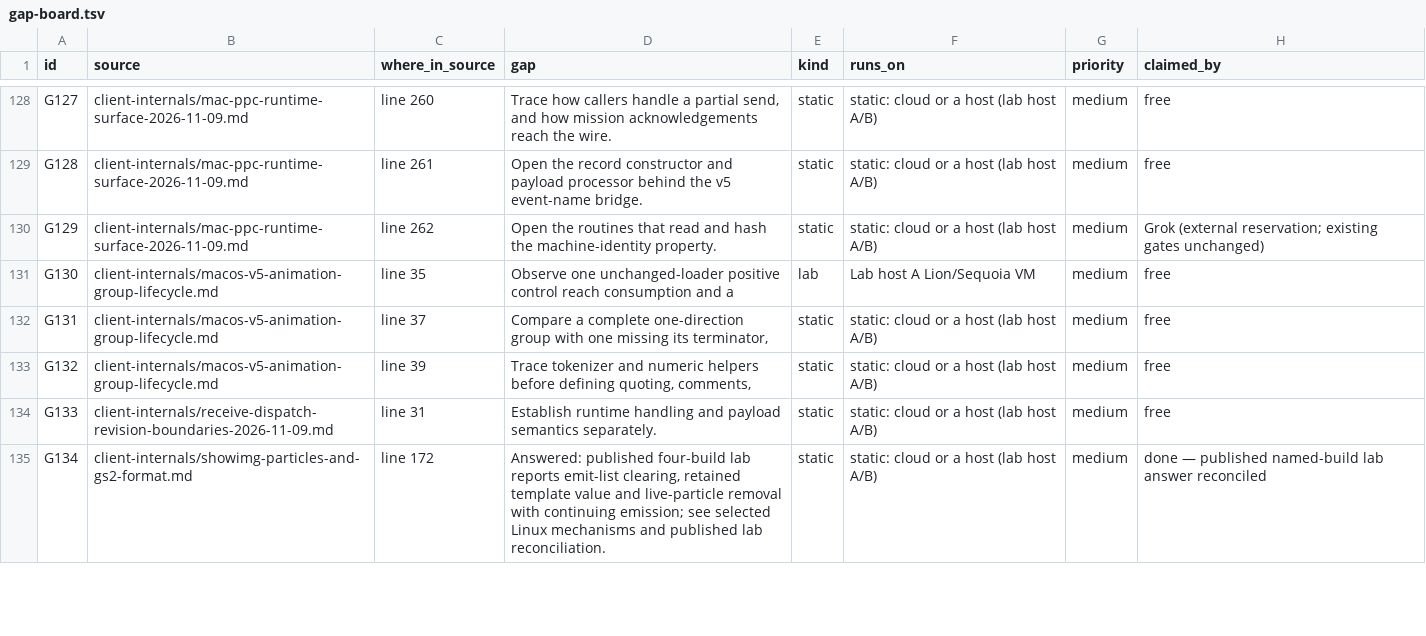
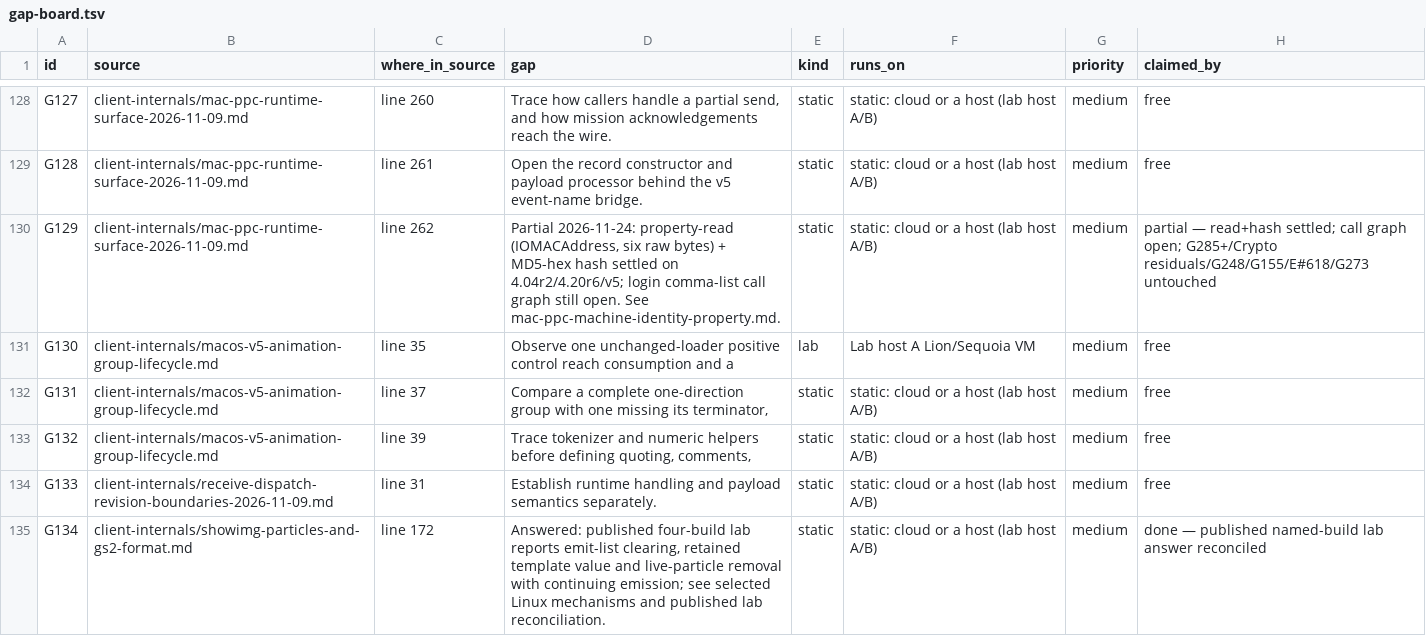
Before and after one commit to squirelworks/Graal_analysis, a TSV file: docs/gap-board.tsv, drawn as a sheet; only a part is shown, gaps mark what is left out.

```diff
--- a/docs/gap-board.tsv
+++ b/docs/gap-board.tsv
@@ -129,3 +129,3 @@ G127	client-internals/mac-ppc-runtime-surface-2026-11-09.md	line 260	Trace how c
 G128	client-internals/mac-ppc-runtime-surface-2026-11-09.md	line 261	Open the record constructor and payload processor behind the v5 event-name bridge.	static	static: cloud or a host (lab host A/B)	medium	free
-G129	client-internals/mac-ppc-runtime-surface-2026-11-09.md	line 262	Open the routines that read and hash the machine-identity property.	static	static: cloud or a host (lab host A/B)	medium	Grok (external reservation; existing gates unchanged)
+G129	client-internals/mac-ppc-runtime-surface-2026-11-09.md	line 262	Partial 2026-11-24: property-read (IOMACAddress, six raw bytes) + MD5-hex hash settled on 4.04r2/4.20r6/v5; login comma-list call graph still open. See mac-ppc-machine-identity-property.md.	static	static: cloud or a host (lab host A/B)	medium	partial — read+hash settled; call graph open; G285+/Crypto residuals/G248/G155/E#618/G273 untouched
 G130	client-internals/macos-v5-animation-group-lifecycle.md	line 35	Observe one unchanged-loader positive control reach consumption and a	lab	Lab host A Lion/Sequoia VM	medium	free
```
Also changed, not shown: docs/evidence-index.tsv, manual/sources.tsv, 5 other files.
